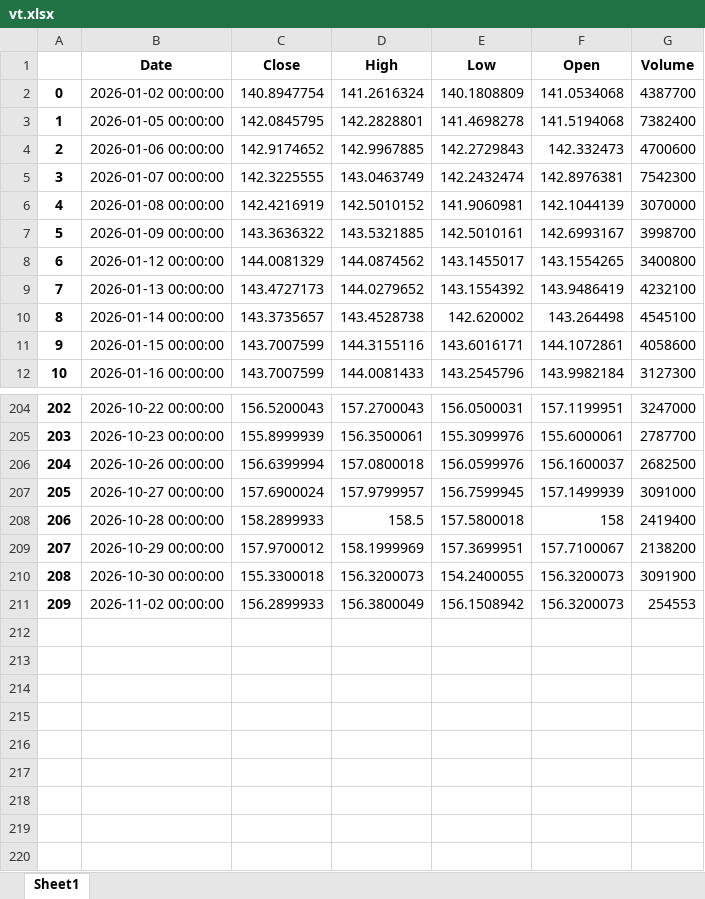
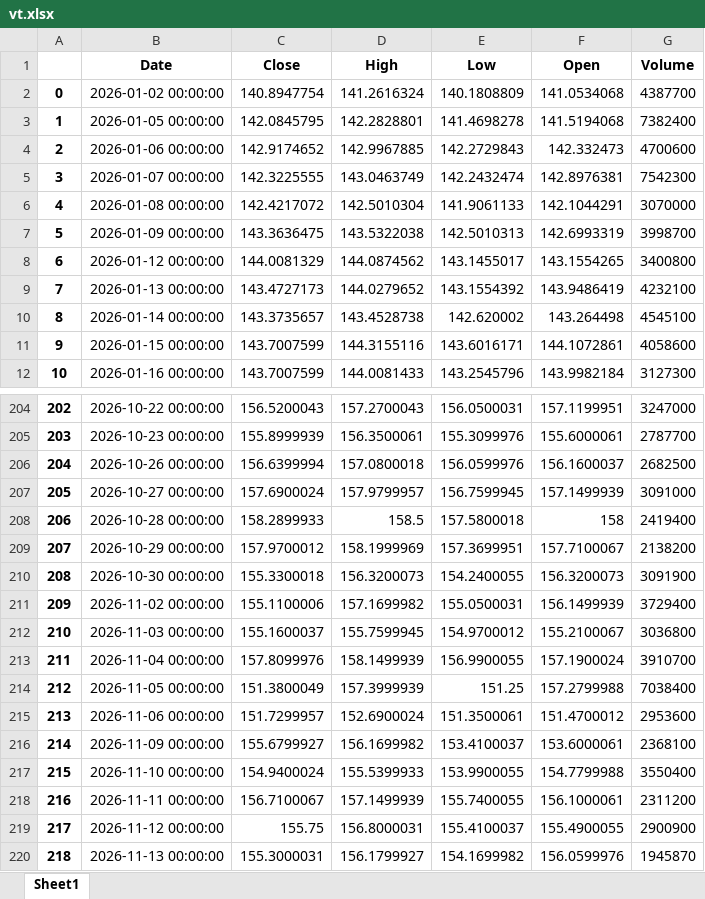
Before and after one commit to yevhen1231/ibkr-dashboard, an Excel workbook: Data/vt.xlsx, sheet Sheet1, drawn as a sheet; only a part is shown, gaps mark what is left out; values as stored, in another font and other column widths than the file's, no borders; the diff covers the shown part only; the diff names each change by its address in the sheet, - before the commit and + after, or states it on an @@ line.

```diff
--- a/Data/vt.xlsx (sheet Sheet1)
+++ b/Data/vt.xlsx (sheet Sheet1)
-C6 (Close): 142.4216919
+C6 (Close): 142.4217072
-D6 (High): 142.5010152
+D6 (High): 142.5010304
-E6 (Low): 141.9060981
+E6 (Low): 141.9061133
-F6 (Open): 142.1044139
+F6 (Open): 142.1044291
-C7 (Close): 143.3636322
+C7 (Close): 143.3636475
-D7 (High): 143.5321885
+D7 (High): 143.5322038
-E7 (Low): 142.5010161
+E7 (Low): 142.5010313
-F7 (Open): 142.6993167
+F7 (Open): 142.6993319
-C211 (Close): 156.2899933
+C211 (Close): 155.1100006
-D211 (High): 156.3800049
+D211 (High): 157.1699982
-E211 (Low): 156.1508942
+E211 (Low): 155.0500031
-F211 (Open): 156.3200073
+F211 (Open): 156.1499939
-G211 (Volume): 254553
+G211 (Volume): 3729400
+row 212: 210 | 2026-11-03 00:00:00 | 155.1600037 | 155.7599945 | 154.9700012 | 155.2100067 | 3036800
+row 213: 211 | 2026-11-04 00:00:00 | 157.8099976 | 158.1499939 | 156.9900055 | 157.1900024 | 3910700
+row 214: 212 | 2026-11-05 00:00:00 | 151.3800049 | 157.3999939 | 151.25 | 157.2799988 | 7038400
+row 215: 213 | 2026-11-06 00:00:00 | 151.7299957 | 152.6900024 | 151.3500061 | 151.4700012 | 2953600
+row 216: 214 | 2026-11-09 00:00:00 | 155.6799927 | 156.1699982 | 153.4100037 | 153.6000061 | 2368100
+row 217: 215 | 2026-11-10 00:00:00 | 154.9400024 | 155.5399933 | 153.9900055 | 154.7799988 | 3550400
+row 218: 216 | 2026-11-11 00:00:00 | 156.7100067 | 157.1499939 | 155.7400055 | 156.1000061 | 2311200
+row 219: 217 | 2026-11-12 00:00:00 | 155.75 | 156.8000031 | 155.4100037 | 155.4900055 | 2900900
+row 220: 218 | 2026-11-13 00:00:00 | 155.3000031 | 156.1799927 | 154.1699982 | 156.0599976 | 1945870
```
Also changed, not shown: 64 edited cells elsewhere in this sheet, Data/df.xlsx, Data/iau.xlsx, 2 other files.
